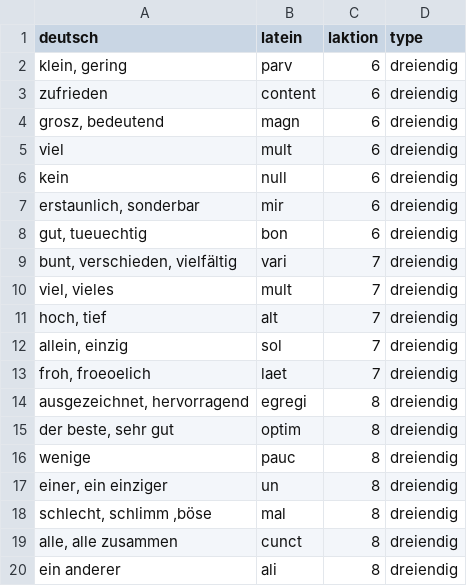
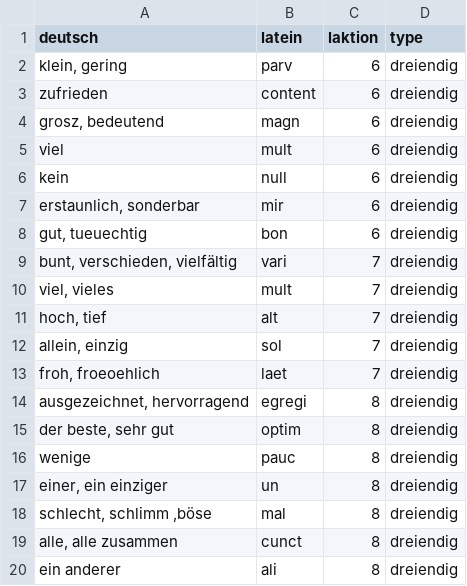
Before and after one commit to nora-pfanne/Lopas, a CSV file: LateinApp/app/src/main/assets/db_initialisation/adjektiv.csv, drawn as a sheet.

```diff
--- a/LateinApp/app/src/main/assets/db_initialisation/adjektiv.csv
+++ b/LateinApp/app/src/main/assets/db_initialisation/adjektiv.csv
@@ -12,3 +12,3 @@ hoch, tief;alt;7;dreiendig
 allein, einzig;sol;7;dreiendig
-froh, froeoelich;laet;7;dreiendig
+froh, froeoehlich;laet;7;dreiendig
 ausgezeichnet, hervorragend;egregi;8;dreiendig
```
Also changed, not shown: LateinApp/app/src/main/assets/db_initialisation/adverbTable.csv, 7 other files.
